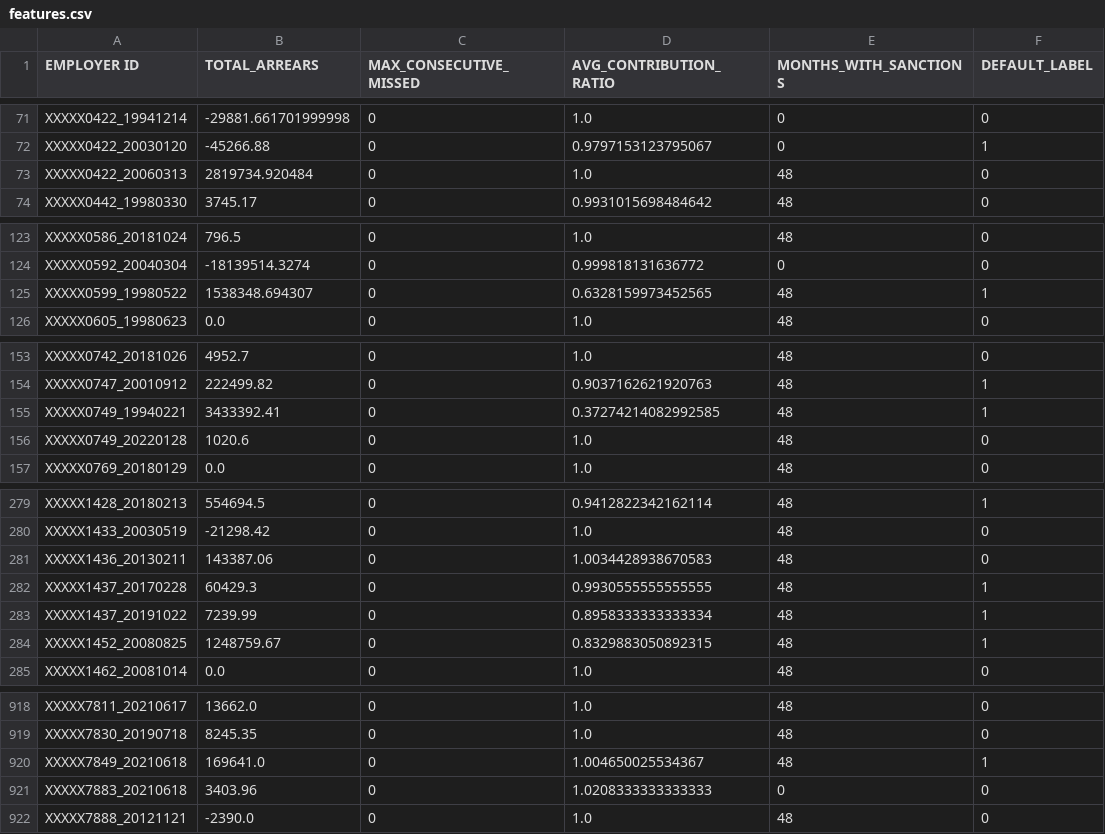
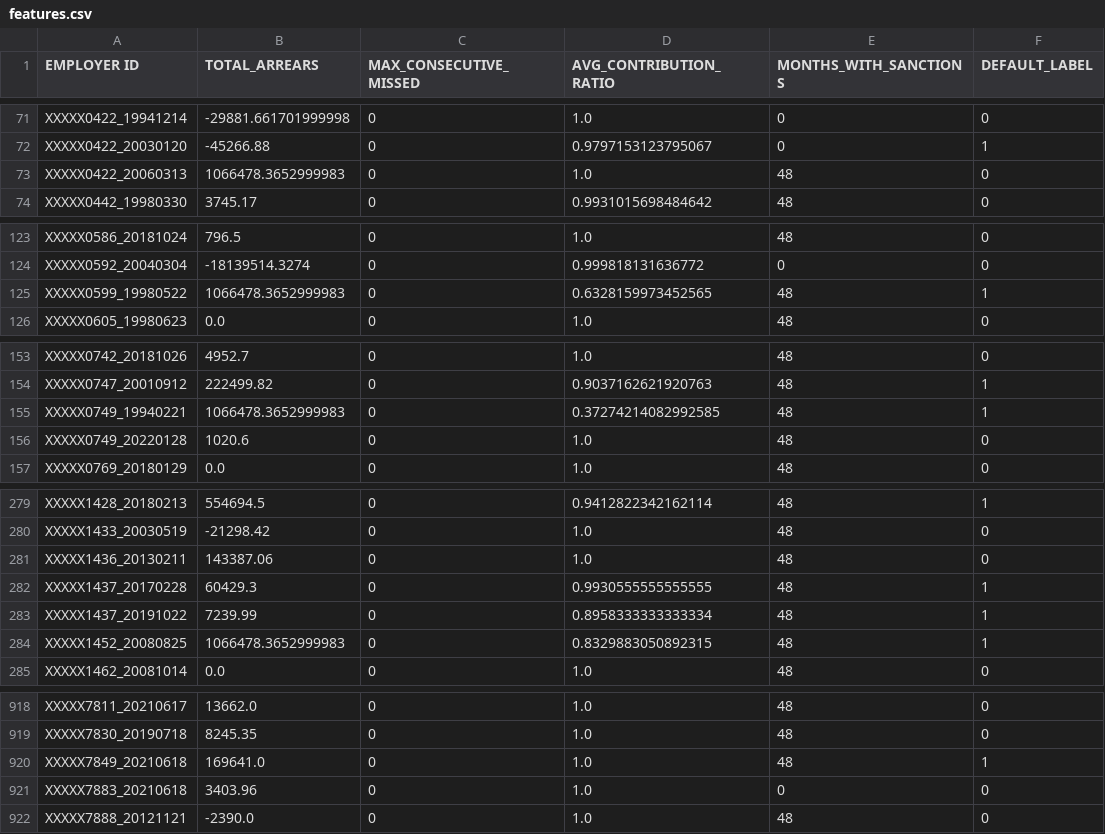
Before and after one commit to Jaymoe1909/Deep-Learning-Mini-Project-Pension-Contribution-Default-Prediction, a CSV file: data/features.csv, drawn as a sheet; only a part is shown, gaps mark what is left out; the diff covers the shown part only.

```diff
--- a/data/features.csv
+++ b/data/features.csv
@@ -72,3 +72,3 @@ XXXXX0422_19941214,-29881.661701999998,0,1.0,0,0
 XXXXX0422_20030120,-45266.88,0,0.9797153123795067,0,1
-XXXXX0422_20060313,2819734.920484,0,1.0,48,0
+XXXXX0422_20060313,1066478.3652999983,0,1.0,48,0
 XXXXX0442_19980330,3745.17,0,0.9931015698484642,48,0
@@ -124,3 +124,3 @@ XXXXX0586_20181024,796.5,0,1.0,48,0
 XXXXX0592_20040304,-18139514.3274,0,0.999818131636772,0,0
-XXXXX0599_19980522,1538348.694307,0,0.6328159973452565,48,1
+XXXXX0599_19980522,1066478.3652999983,0,0.6328159973452565,48,1
 XXXXX0605_19980623,0.0,0,1.0,48,0
@@ -154,3 +154,3 @@ XXXXX0742_20181026,4952.7,0,1.0,48,0
 XXXXX0747_20010912,222499.82,0,0.9037162621920763,48,1
-XXXXX0749_19940221,3433392.41,0,0.37274214082992585,48,1
+XXXXX0749_19940221,1066478.3652999983,0,0.37274214082992585,48,1
 XXXXX0749_20220128,1020.6,0,1.0,48,0
@@ -280,6 +280,6 @@ XXXXX1428_20180213,554694.5,0,0.9412822342162114,48,1
 XXXXX1433_20030519,-21298.42,0,1.0,48,0
-XXXXX1436_20130211,143387.06,0,1.0034428938670583,48,0
+XXXXX1436_20130211,143387.06,0,1.0,48,0
 XXXXX1437_20170228,60429.3,0,0.9930555555555555,48,1
 XXXXX1437_20191022,7239.99,0,0.8958333333333334,48,1
-XXXXX1452_20080825,1248759.67,0,0.8329883050892315,48,1
+XXXXX1452_20080825,1066478.3652999983,0,0.8329883050892315,48,1
 XXXXX1462_20081014,0.0,0,1.0,48,0
@@ -919,4 +919,4 @@ XXXXX7811_20210617,13662.0,0,1.0,48,0
 XXXXX7830_20190718,8245.35,0,1.0,48,0
-XXXXX7849_20210618,169641.0,0,1.004650025534367,48,1
-XXXXX7883_20210618,3403.96,0,1.0208333333333333,0,0
+XXXXX7849_20210618,169641.0,0,1.0,48,1
+XXXXX7883_20210618,3403.96,0,1.0,0,0
 XXXXX7888_20121121,-2390.0,0,1.0,48,0
```
Also changed, not shown: 11 edited cells elsewhere in this file, 2 other files.
